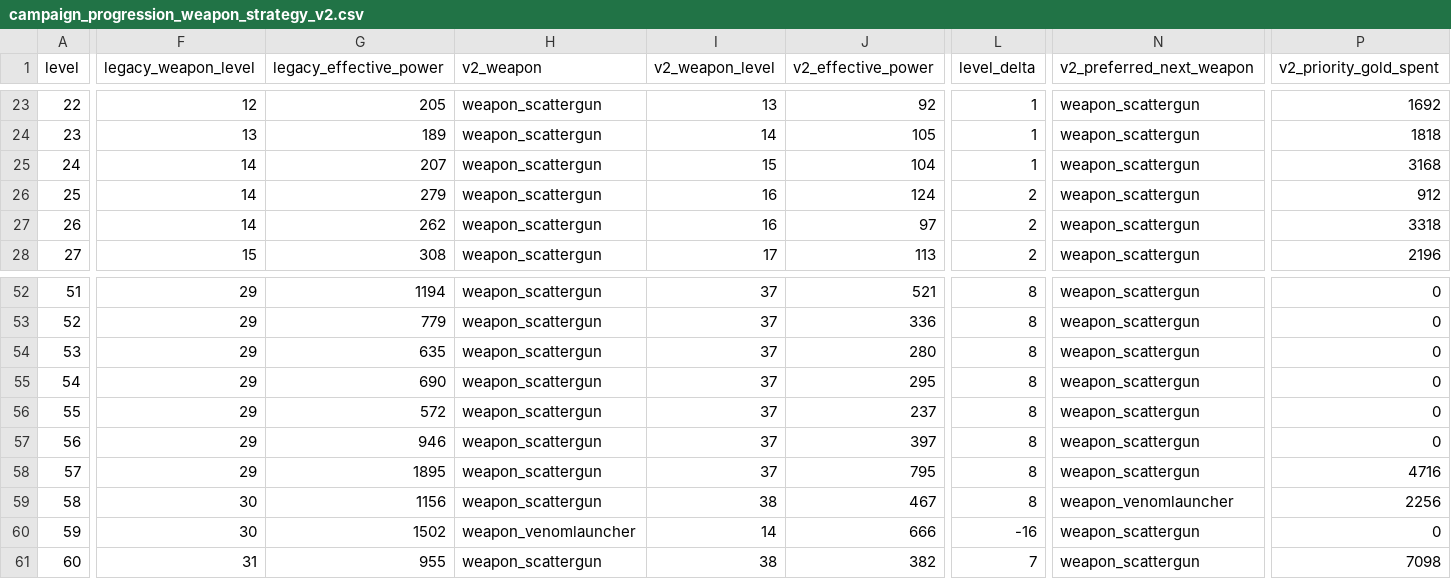
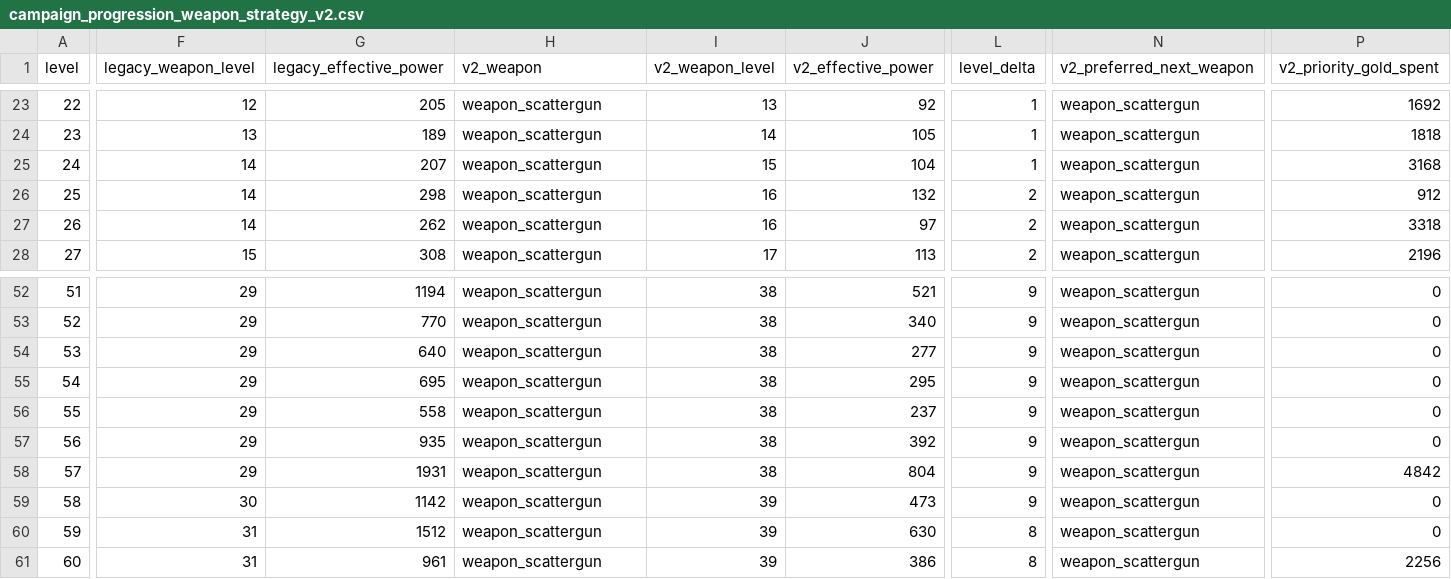
Before and after one commit to GaoJiasheng/zombie-fire, a CSV file: design/audits/campaign_progression_weapon_strategy_v2.csv, drawn as a sheet; only a part is shown, gaps mark what is left out; the diff covers the shown part only; the diff names each change by its address in the sheet, - before the commit and + after, or states it on an @@ line.

```diff
--- a/design/audits/campaign_progression_weapon_strategy_v2.csv
+++ b/design/audits/campaign_progression_weapon_strategy_v2.csv
-G26 (legacy_effective_power): 279
+G26 (legacy_effective_power): 298
-J26 (v2_effective_power): 124
+J26 (v2_effective_power): 132
-I52:I58 (v2_weapon_level): 37
+I52:I58 (v2_weapon_level): 38
-L52:L59 (level_delta): 8
+L52:L59 (level_delta): 9
-G53 (legacy_effective_power): 779
+G53 (legacy_effective_power): 770
-J53 (v2_effective_power): 336
+J53 (v2_effective_power): 340
-G54 (legacy_effective_power): 635
+G54 (legacy_effective_power): 640
-J54 (v2_effective_power): 280
+J54 (v2_effective_power): 277
-G55 (legacy_effective_power): 690
+G55 (legacy_effective_power): 695
-G56 (legacy_effective_power): 572
+G56 (legacy_effective_power): 558
-G57 (legacy_effective_power): 946
+G57 (legacy_effective_power): 935
-J57 (v2_effective_power): 397
+J57 (v2_effective_power): 392
-G58 (legacy_effective_power): 1895
+G58 (legacy_effective_power): 1931
-J58 (v2_effective_power): 795
+J58 (v2_effective_power): 804
-P58 (v2_priority_gold_spent): 4716
+P58 (v2_priority_gold_spent): 4842
-G59 (legacy_effective_power): 1156
+G59 (legacy_effective_power): 1142
-I59 (v2_weapon_level): 38
+I59 (v2_weapon_level): 39
-J59 (v2_effective_power): 467
+J59 (v2_effective_power): 473
-N59 (v2_preferred_next_weapon): weapon_venomlauncher
+N59 (v2_preferred_next_weapon): weapon_scattergun
-P59 (v2_priority_gold_spent): 2256
+P59 (v2_priority_gold_spent): 0
-F60 (legacy_weapon_level): 30
+F60 (legacy_weapon_level): 31
-G60 (legacy_effective_power): 1502
+G60 (legacy_effective_power): 1512
-H60 (v2_weapon): weapon_venomlauncher
+H60 (v2_weapon): weapon_scattergun
-I60 (v2_weapon_level): 14
+I60 (v2_weapon_level): 39
-J60 (v2_effective_power): 666
+J60 (v2_effective_power): 630
-L60 (level_delta): -16
+L60 (level_delta): 8
-G61 (legacy_effective_power): 955
+G61 (legacy_effective_power): 961
-I61 (v2_weapon_level): 38
+I61 (v2_weapon_level): 39
-J61 (v2_effective_power): 382
+J61 (v2_effective_power): 386
-L61 (level_delta): 7
+L61 (level_delta): 8
-P61 (v2_priority_gold_spent): 7098
+P61 (v2_priority_gold_spent): 2256
```
Also changed, not shown: 125 edited cells elsewhere in this file, design/audits/campaign_frontline_baseline.csv, design/audits/campaign_frontline_target_delta.csv, 14 other files.
